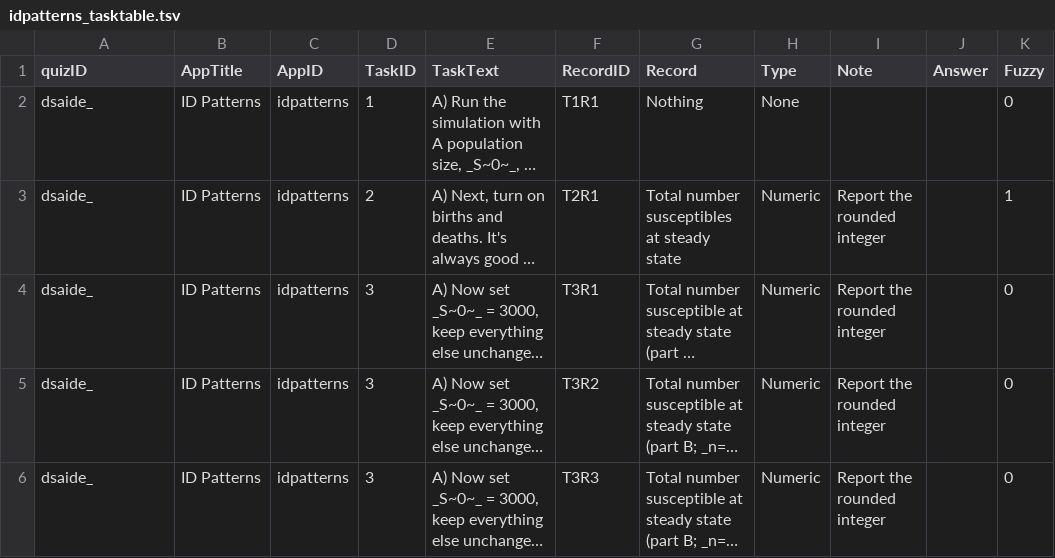
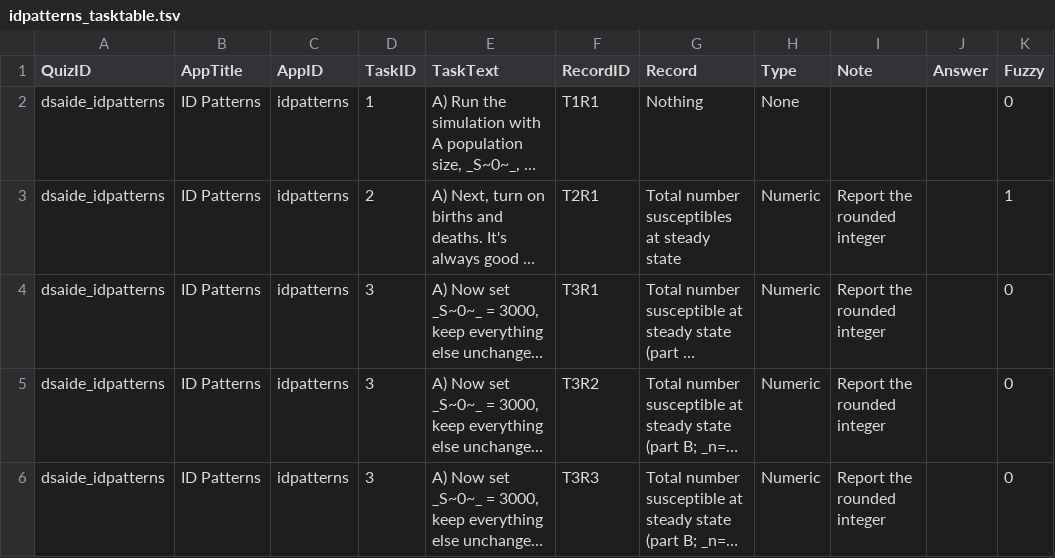
Before and after one commit to ahgroup/DSAIDE, a TSV file: inst/appinformation/idpatterns_tasktable.tsv, drawn as a sheet; only a part is shown; long unchanged cells end in …; the diff covers the shown part only; the diff names each change by its address in the sheet, - before the commit and + after, or states it on an @@ line.

```diff
--- a/inst/appinformation/idpatterns_tasktable.tsv
+++ b/inst/appinformation/idpatterns_tasktable.tsv
-A1: quizID
+A1: QuizID
-A2:A6 (QuizID): dsaide_
+A2:A6 (QuizID): dsaide_idpatterns
```
Also changed, not shown: 22 edited cells elsewhere in this file, 2 other files.
